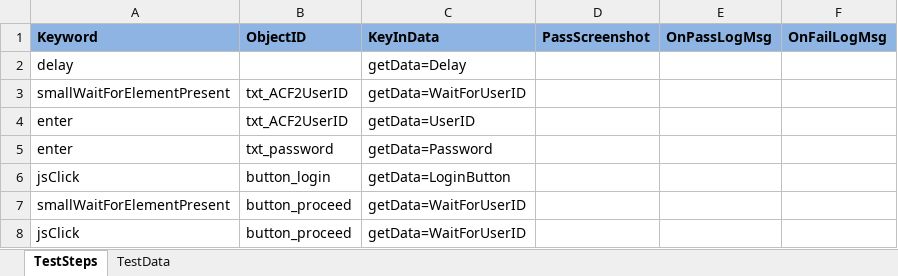
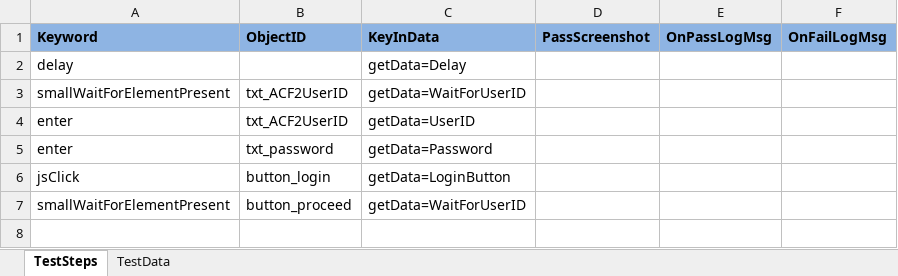
Before and after one commit to Aadarsh-03/rstars, an Excel workbook: src/main/java/TestSuite/MDOT/TestCases/MDOT/Login_Login.xlsx, sheet TestSteps, drawn as a sheet; values as stored, in another font and other column widths than the file's, no borders; the diff names each change by its address in the sheet, - before the commit and + after, or states it on an @@ line.

Commit message:
UserAgency Modified

```diff
--- a/src/main/java/TestSuite/MDOT/TestCases/MDOT/Login_Login.xlsx (sheet TestSteps)
+++ b/src/main/java/TestSuite/MDOT/TestCases/MDOT/Login_Login.xlsx (sheet TestSteps)
-row 8: jsClick | button_proceed | getData=WaitForUserID
```
Also changed, not shown: src/main/java/TestSuite/MDOT/TestCases/MDOT/TC_PM_COA_SEC_ListView_D3.xlsx, 18 other files.
